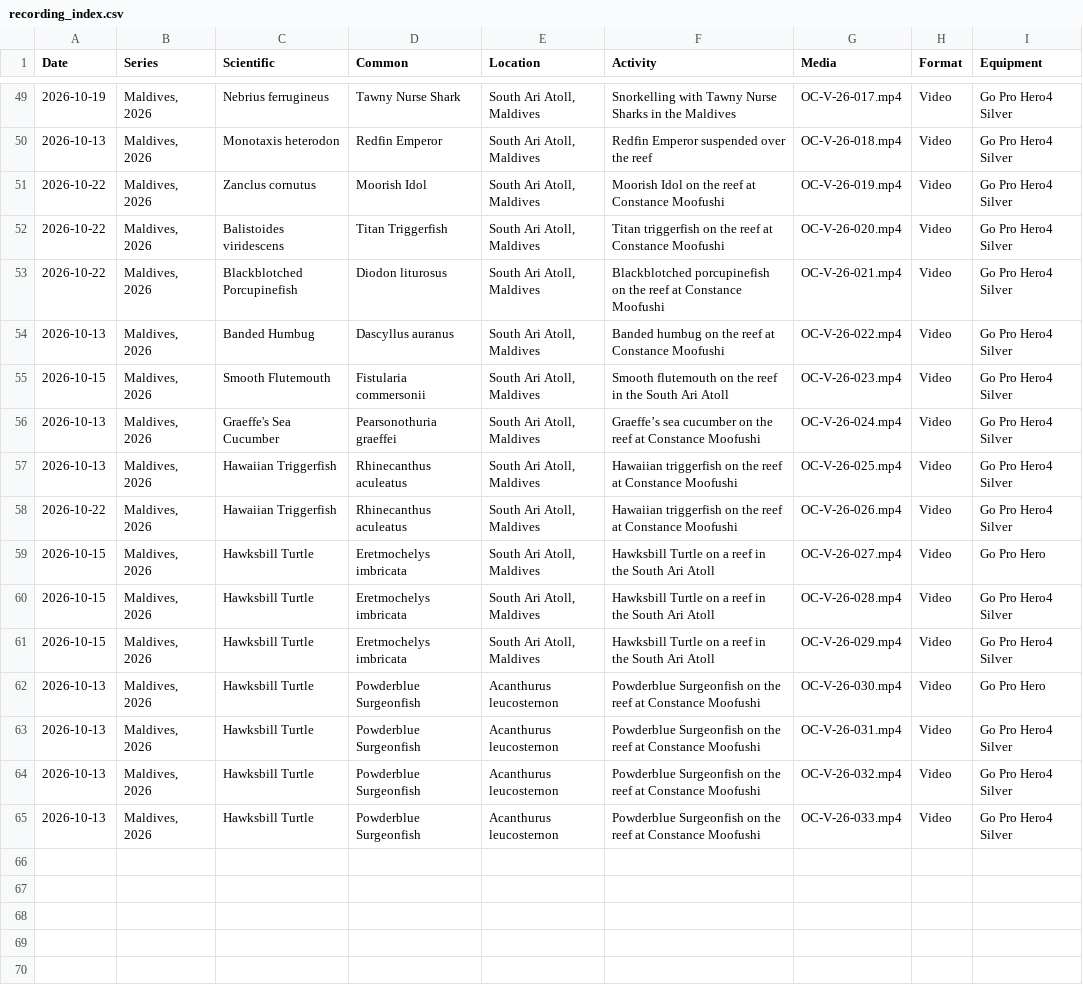
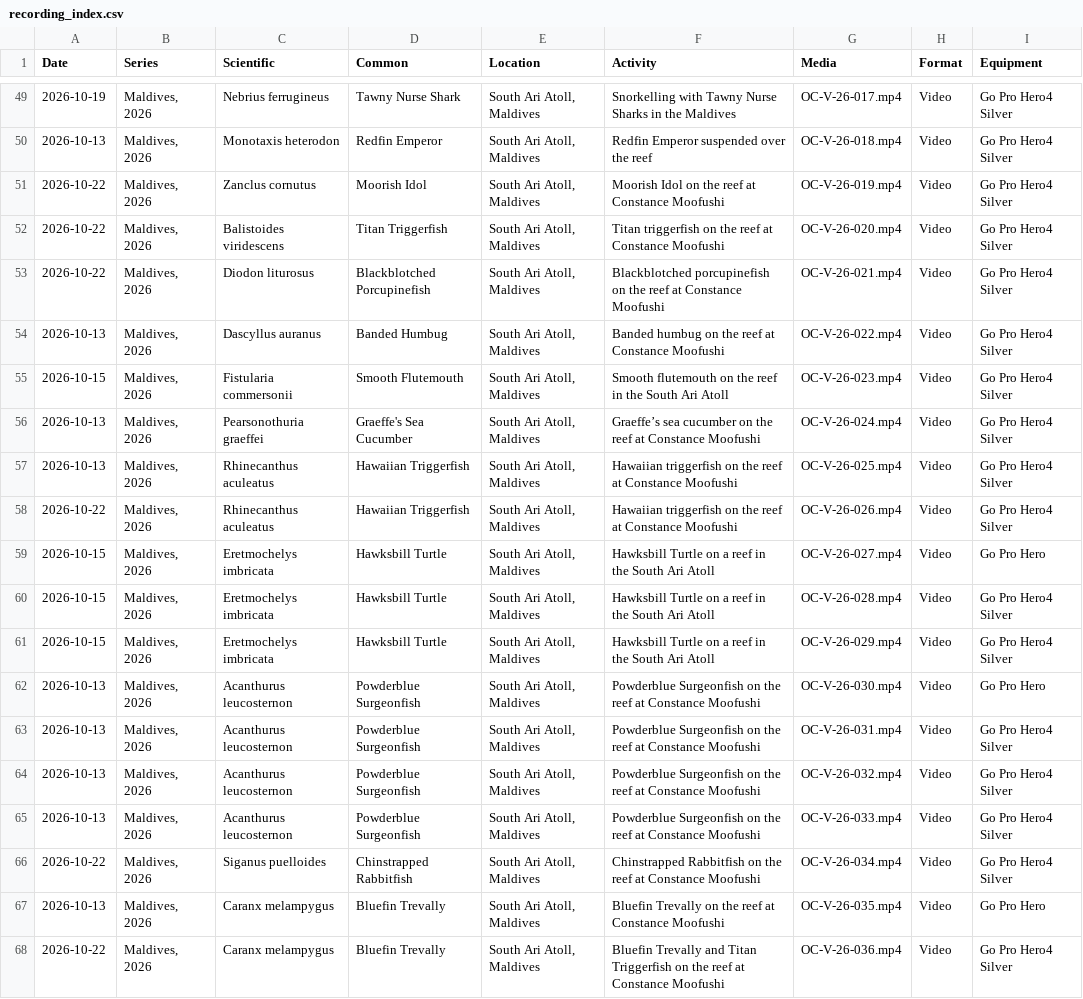
Before and after one commit to davewalker5/davewalker5.github.io, a CSV file: _data/recording_index.csv, drawn as a sheet; only a part is shown, gaps mark what is left out.

```diff
--- a/_data/recording_index.csv
+++ b/_data/recording_index.csv
@@ -52,14 +52,17 @@ Date,Series,Scientific,Common,Location,Activity,Media,Format,Equipment
 2026-10-22,"Maldives, 2026",Balistoides viridescens,Titan Triggerfish,"South Ari Atoll, Maldives",Titan triggerfish on the reef at Constance Moofushi,OC-V-26-020.mp4,Video,Go Pro Hero4 Silver
-2026-10-22,"Maldives, 2026",Blackblotched Porcupinefish,Diodon liturosus,"South Ari Atoll, Maldives",Blackblotched porcupinefish on the reef at Constance Moofushi,OC-V-26-021.mp4,Video,Go Pro Hero4 Silver
-2026-10-13,"Maldives, 2026",Banded Humbug,Dascyllus auranus,"South Ari Atoll, Maldives",Banded humbug on the reef at Constance Moofushi,OC-V-26-022.mp4,Video,Go Pro Hero4 Silver
-2026-10-15,"Maldives, 2026",Smooth Flutemouth,Fistularia commersonii,"South Ari Atoll, Maldives",Smooth flutemouth on the reef in the South Ari Atoll,OC-V-26-023.mp4,Video,Go Pro Hero4 Silver
-2026-10-13,"Maldives, 2026",Graeffe's Sea Cucumber,Pearsonothuria graeffei,"South Ari Atoll, Maldives",Graeffe’s sea cucumber on the reef at Constance Moofushi,OC-V-26-024.mp4,Video,Go Pro Hero4 Silver
-2026-10-13,"Maldives, 2026",Hawaiian Triggerfish,Rhinecanthus aculeatus,"South Ari Atoll, Maldives",Hawaiian triggerfish on the reef at Constance Moofushi,OC-V-26-025.mp4,Video,Go Pro Hero4 Silver
-2026-10-22,"Maldives, 2026",Hawaiian Triggerfish,Rhinecanthus aculeatus,"South Ari Atoll, Maldives",Hawaiian triggerfish on the reef at Constance Moofushi,OC-V-26-026.mp4,Video,Go Pro Hero4 Silver
-2026-10-15,"Maldives, 2026",Hawksbill Turtle,Eretmochelys imbricata,"South Ari Atoll, Maldives",Hawksbill Turtle on a reef in the South Ari Atoll,OC-V-26-027.mp4,Video,Go Pro Hero
-2026-10-15,"Maldives, 2026",Hawksbill Turtle,Eretmochelys imbricata,"South Ari Atoll, Maldives",Hawksbill Turtle on a reef in the South Ari Atoll,OC-V-26-028.mp4,Video,Go Pro Hero4 Silver
-2026-10-15,"Maldives, 2026",Hawksbill Turtle,Eretmochelys imbricata,"South Ari Atoll, Maldives",Hawksbill Turtle on a reef in the South Ari Atoll,OC-V-26-029.mp4,Video,Go Pro Hero4 Silver
-2026-10-13,"Maldives, 2026",Hawksbill Turtle,Powderblue Surgeonfish,Acanthurus leucosternon,Powderblue Surgeonfish on the reef at Constance Moofushi,OC-V-26-030.mp4,Video,Go Pro Hero
-2026-10-13,"Maldives, 2026",Hawksbill Turtle,Powderblue Surgeonfish,Acanthurus leucosternon,Powderblue Surgeonfish on the reef at Constance Moofushi,OC-V-26-031.mp4,Video,Go Pro Hero4 Silver
-2026-10-13,"Maldives, 2026",Hawksbill Turtle,Powderblue Surgeonfish,Acanthurus leucosternon,Powderblue Surgeonfish on the reef at Constance Moofushi,OC-V-26-032.mp4,Video,Go Pro Hero4 Silver
-2026-10-13,"Maldives, 2026",Hawksbill Turtle,Powderblue Surgeonfish,Acanthurus leucosternon,Powderblue Surgeonfish on the reef at Constance Moofushi,OC-V-26-033.mp4,Video,Go Pro Hero4 Silver
+2026-10-22,"Maldives, 2026",Diodon liturosus,Blackblotched Porcupinefish,"South Ari Atoll, Maldives",Blackblotched porcupinefish on the reef at Constance Moofushi,OC-V-26-021.mp4,Video,Go Pro Hero4 Silver
+2026-10-13,"Maldives, 2026",Dascyllus auranus,Banded Humbug,"South Ari Atoll, Maldives",Banded humbug on the reef at Constance Moofushi,OC-V-26-022.mp4,Video,Go Pro Hero4 Silver
+2026-10-15,"Maldives, 2026",Fistularia commersonii,Smooth Flutemouth,"South Ari Atoll, Maldives",Smooth flutemouth on the reef in the South Ari Atoll,OC-V-26-023.mp4,Video,Go Pro Hero4 Silver
+2026-10-13,"Maldives, 2026",Pearsonothuria graeffei,Graeffe's Sea Cucumber,"South Ari Atoll, Maldives",Graeffe’s sea cucumber on the reef at Constance Moofushi,OC-V-26-024.mp4,Video,Go Pro Hero4 Silver
+2026-10-13,"Maldives, 2026",Rhinecanthus aculeatus,Hawaiian Triggerfish,"South Ari Atoll, Maldives",Hawaiian triggerfish on the reef at Constance Moofushi,OC-V-26-025.mp4,Video,Go Pro Hero4 Silver
+2026-10-22,"Maldives, 2026",Rhinecanthus aculeatus,Hawaiian Triggerfish,"South Ari Atoll, Maldives",Hawaiian triggerfish on the reef at Constance Moofushi,OC-V-26-026.mp4,Video,Go Pro Hero4 Silver
+2026-10-15,"Maldives, 2026",Eretmochelys imbricata,Hawksbill Turtle,"South Ari Atoll, Maldives",Hawksbill Turtle on a reef in the South Ari Atoll,OC-V-26-027.mp4,Video,Go Pro Hero
+2026-10-15,"Maldives, 2026",Eretmochelys imbricata,Hawksbill Turtle,"South Ari Atoll, Maldives",Hawksbill Turtle on a reef in the South Ari Atoll,OC-V-26-028.mp4,Video,Go Pro Hero4 Silver
+2026-10-15,"Maldives, 2026",Eretmochelys imbricata,Hawksbill Turtle,"South Ari Atoll, Maldives",Hawksbill Turtle on a reef in the South Ari Atoll,OC-V-26-029.mp4,Video,Go Pro Hero4 Silver
+2026-10-13,"Maldives, 2026",Acanthurus leucosternon,Powderblue Surgeonfish,"South Ari Atoll, Maldives",Powderblue Surgeonfish on the reef at Constance Moofushi,OC-V-26-030.mp4,Video,Go Pro Hero
+2026-10-13,"Maldives, 2026",Acanthurus leucosternon,Powderblue Surgeonfish,"South Ari Atoll, Maldives",Powderblue Surgeonfish on the reef at Constance Moofushi,OC-V-26-031.mp4,Video,Go Pro Hero4 Silver
+2026-10-13,"Maldives, 2026",Acanthurus leucosternon,Powderblue Surgeonfish,"South Ari Atoll, Maldives",Powderblue Surgeonfish on the reef at Constance Moofushi,OC-V-26-032.mp4,Video,Go Pro Hero4 Silver
+2026-10-13,"Maldives, 2026",Acanthurus leucosternon,Powderblue Surgeonfish,"South Ari Atoll, Maldives",Powderblue Surgeonfish on the reef at Constance Moofushi,OC-V-26-033.mp4,Video,Go Pro Hero4 Silver
+2026-10-22,"Maldives, 2026",Siganus puelloides,Chinstrapped Rabbitfish,"South Ari Atoll, Maldives",Chinstrapped Rabbitfish on the reef at Constance Moofushi,OC-V-26-034.mp4,Video,Go Pro Hero4 Silver
+2026-10-13,"Maldives, 2026",Caranx melampygus,Bluefin Trevally,"South Ari Atoll, Maldives",Bluefin Trevally on the reef at Constance Moofushi,OC-V-26-035.mp4,Video,Go Pro Hero
+2026-10-22,"Maldives, 2026",Caranx melampygus,Bluefin Trevally,"South Ari Atoll, Maldives",Bluefin Trevally and Titan Triggerfish on the reef at Constance Moofushi,OC-V-26-036.mp4,Video,Go Pro Hero4 Silver
```
Also changed, not shown: 1 other file.
